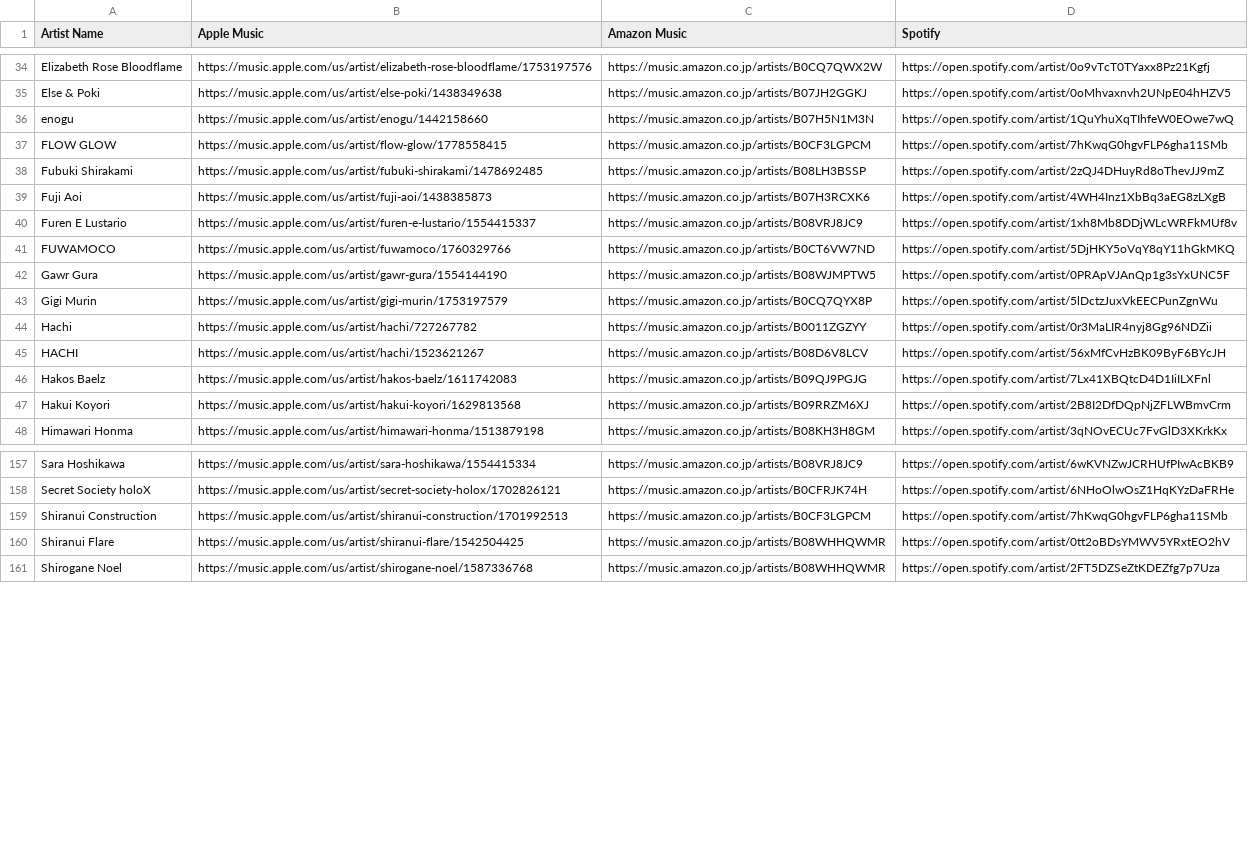
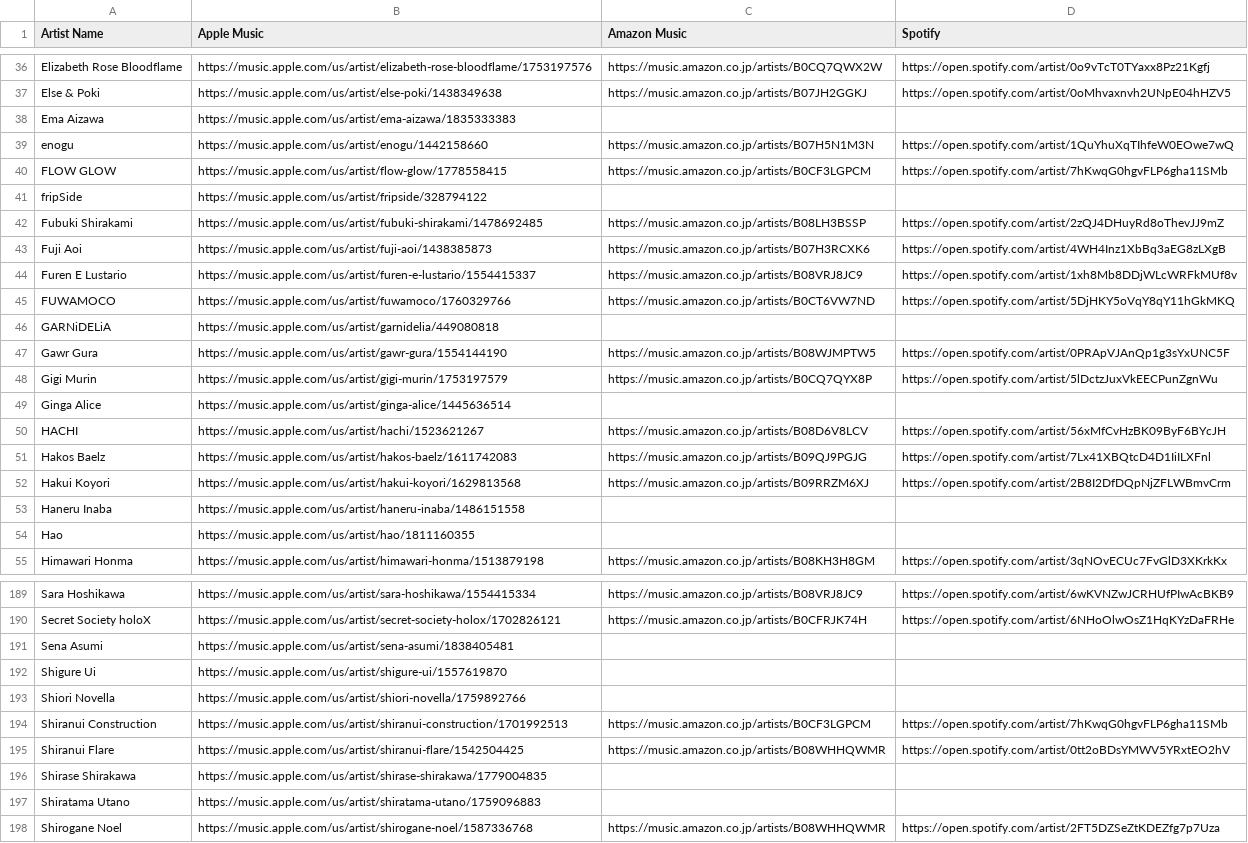
Before and after one commit to TakanashiOuken/music, a CSV file: favourite_artists.csv, drawn as a sheet; only a part is shown, gaps mark what is left out; the diff covers the shown part only.

Commit message:
Update Facourite Artists

```diff
--- a/favourite_artists.csv
+++ b/favourite_artists.csv
@@ -35,4 +37,6 @@
 "Else & Poki","https://music.apple.com/us/artist/else-poki/1438349638","https://music.amazon.co.jp/artists/B07JH2GGKJ","https://open.spotify.com/artist/0oMhvaxnvh2UNpE04hHZV5"
+"Ema Aizawa","https://music.apple.com/us/artist/ema-aizawa/1835333383","",""
 "enogu","https://music.apple.com/us/artist/enogu/1442158660","https://music.amazon.co.jp/artists/B07H5N1M3N","https://open.spotify.com/artist/1QuYhuXqTIhfeW0EOwe7wQ"
 "FLOW GLOW","https://music.apple.com/us/artist/flow-glow/1778558415","https://music.amazon.co.jp/artists/B0CF3LGPCM","https://open.spotify.com/artist/7hKwqG0hgvFLP6gha11SMb"
+"fripSide","https://music.apple.com/us/artist/fripside/328794122","",""
 "Fubuki Shirakami","https://music.apple.com/us/artist/fubuki-shirakami/1478692485","https://music.amazon.co.jp/artists/B08LH3BSSP","https://open.spotify.com/artist/2zQJ4DHuyRd8oThevJJ9mZ"
@@ -41,5 +45,6 @@
 "FUWAMOCO","https://music.apple.com/us/artist/fuwamoco/1760329766","https://music.amazon.co.jp/artists/B0CT6VW7ND","https://open.spotify.com/artist/5DjHKY5oVqY8qY11hGkMKQ"
+"GARNiDELiA","https://music.apple.com/us/artist/garnidelia/449080818","",""
 "Gawr Gura","https://music.apple.com/us/artist/gawr-gura/1554144190","https://music.amazon.co.jp/artists/B08WJMPTW5","https://open.spotify.com/artist/0PRApVJAnQp1g3sYxUNC5F"
 "Gigi Murin","https://music.apple.com/us/artist/gigi-murin/1753197579","https://music.amazon.co.jp/artists/B0CQ7QYX8P","https://open.spotify.com/artist/5lDctzJuxVkEECPunZgnWu"
-"Hachi","https://music.apple.com/us/artist/hachi/727267782","https://music.amazon.co.jp/artists/B0011ZGZYY","https://open.spotify.com/artist/0r3MaLIR4nyj8Gg96NDZii"
+"Ginga Alice","https://music.apple.com/us/artist/ginga-alice/1445636514","",""
 "HACHI","https://music.apple.com/us/artist/hachi/1523621267","https://music.amazon.co.jp/artists/B08D6V8LCV","https://open.spotify.com/artist/56xMfCvHzBK09ByF6BYcJH"
@@ -47,2 +52,4 @@
 "Hakui Koyori","https://music.apple.com/us/artist/hakui-koyori/1629813568","https://music.amazon.co.jp/artists/B09RRZM6XJ","https://open.spotify.com/artist/2B8I2DfDQpNjZFLWBmvCrm"
+"Haneru Inaba","https://music.apple.com/us/artist/haneru-inaba/1486151558","",""
+"Hao","https://music.apple.com/us/artist/hao/1811160355","",""
 "Himawari Honma","https://music.apple.com/us/artist/himawari-honma/1513879198","https://music.amazon.co.jp/artists/B08KH3H8GM","https://open.spotify.com/artist/3qNOvECUc7FvGlD3XKrkKx"
@@ -158,4 +190,9 @@
 "Secret Society holoX","https://music.apple.com/us/artist/secret-society-holox/1702826121","https://music.amazon.co.jp/artists/B0CFRJK74H","https://open.spotify.com/artist/6NHoOlwOsZ1HqKYzDaFRHe"
+"Sena Asumi","https://music.apple.com/us/artist/sena-asumi/1838405481","",""
+"Shigure Ui","https://music.apple.com/us/artist/shigure-ui/1557619870","",""
+"Shiori Novella","https://music.apple.com/us/artist/shiori-novella/1759892766","",""
 "Shiranui Construction","https://music.apple.com/us/artist/shiranui-construction/1701992513","https://music.amazon.co.jp/artists/B0CF3LGPCM","https://open.spotify.com/artist/7hKwqG0hgvFLP6gha11SMb"
 "Shiranui Flare","https://music.apple.com/us/artist/shiranui-flare/1542504425","https://music.amazon.co.jp/artists/B08WHHQWMR","https://open.spotify.com/artist/0tt2oBDsYMWV5YRxtEO2hV"
+"Shirase Shirakawa","https://music.apple.com/us/artist/shirase-shirakawa/1779004835","",""
+"Shiratama Utano","https://music.apple.com/us/artist/shiratama-utano/1759096883","",""
 "Shirogane Noel","https://music.apple.com/us/artist/shirogane-noel/1587336768","https://music.amazon.co.jp/artists/B08WHHQWMR","https://open.spotify.com/artist/2FT5DZSeZtKDEZfg7p7Uza"
```
Also changed, not shown: 34 added rows, 2 removed rows, 2 moved rows and 8 edited cells elsewhere in this file.
